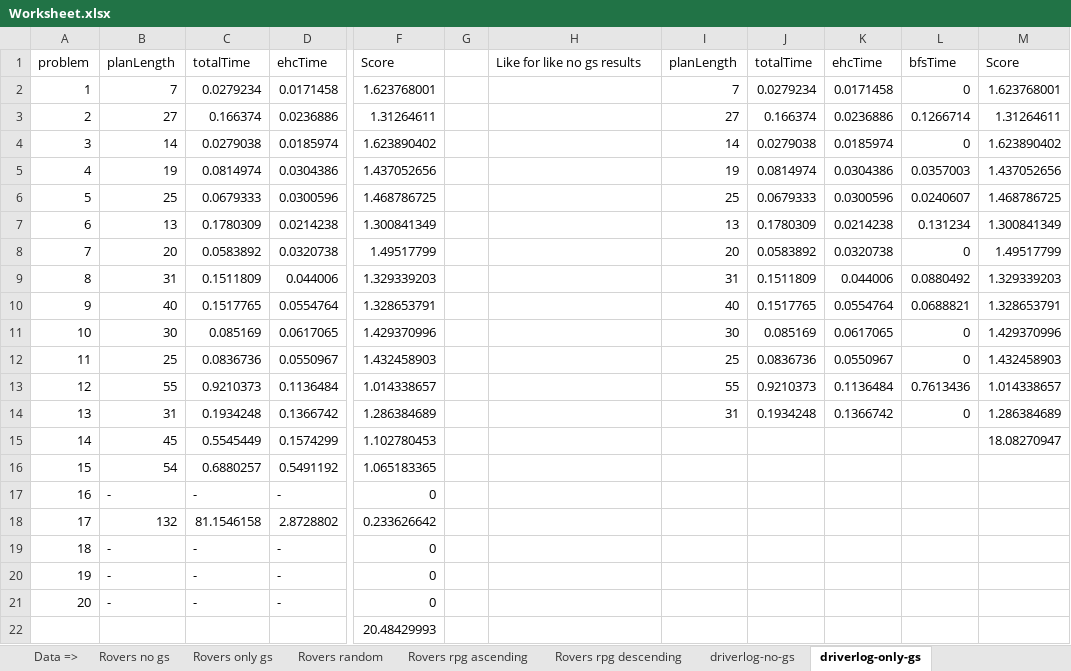
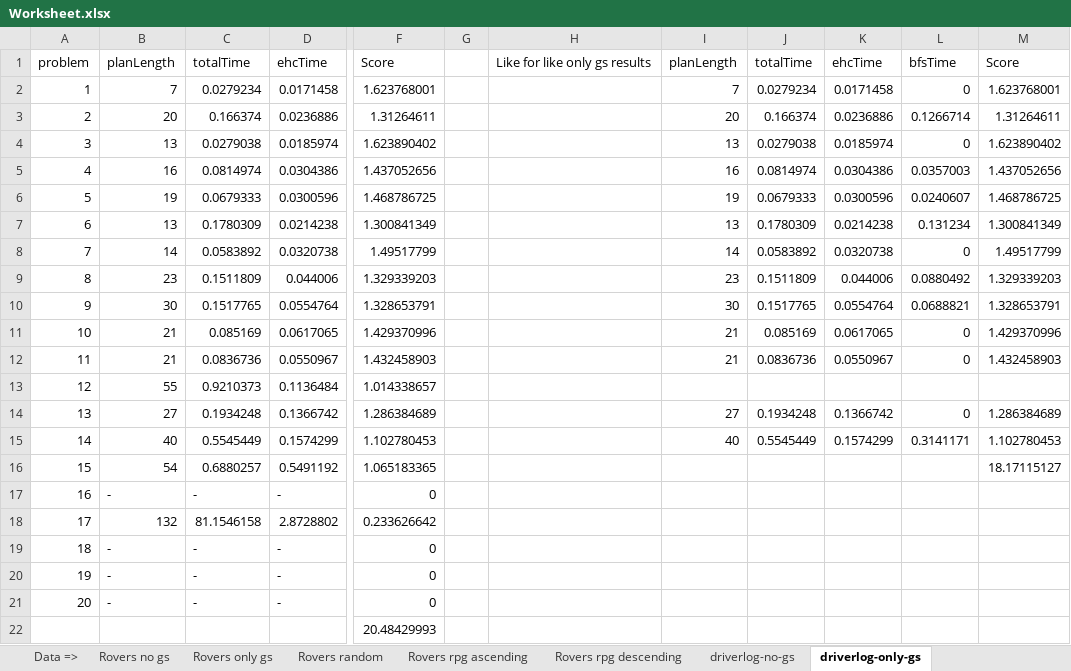
Before and after one commit to kamgg/betterFF, an Excel workbook: gsccFF/test_results/Worksheet.xlsx, sheet driverlog-only-gs, drawn as a sheet; only a part is shown, gaps mark what is left out; values as stored, in another font and other column widths than the file's, no borders; the diff names each change by its address in the sheet, - before the commit and + after, or states it on an @@ line.

```diff
--- a/gsccFF/test_results/Worksheet.xlsx (sheet driverlog-only-gs)
+++ b/gsccFF/test_results/Worksheet.xlsx (sheet driverlog-only-gs)
-H1: Like for like no gs results
+H1: Like for like only gs results
-B3: 27
+B3: 20
-I3: 27
+I3: 20
-B4: 14
+B4: 13
-I4: 14
+I4: 13
-B5: 19
+B5: 16
-I5: 19
+I5: 16
-B6: 25
+B6: 19
-I6: 25
+I6: 19
-B8: 20
+B8: 14
-I8: 20
+I8: 14
-B9: 31
+B9: 23
-I9: 31
+I9: 23
-B10: 40
+B10: 30
-I10: 40
+I10: 30
-B11: 30
+B11: 21
-I11: 30
+I11: 21
-B12: 25
+B12: 21
-I12: 25
+I12: 21
-I13: 55
+I13: (empty)
-J13: 0.9210373
+J13: (empty)
-K13: 0.1136484
+K13: (empty)
-L13: 0.7613436
+L13: (empty)
-M13: 1.014338657
+M13: (empty)
-B14: 31
+B14: 27
-I14: 31
+I14: 27
-B15: 45
+B15: 40
-I15: (empty)
+I15: 40
-J15: (empty)
+J15: 0.5545449
-K15: (empty)
+K15: 0.1574299
-L15: (empty)
+L15: 0.3141171
-M15: 18.08270947
+M15: 1.102780453
-M16: (empty)
+M16: 18.17115127
```
Also changed, not shown: sheet Summary, sheet Driverlog Plan Length graph, other sheet tabs, charts or pictures, 16 other files.
